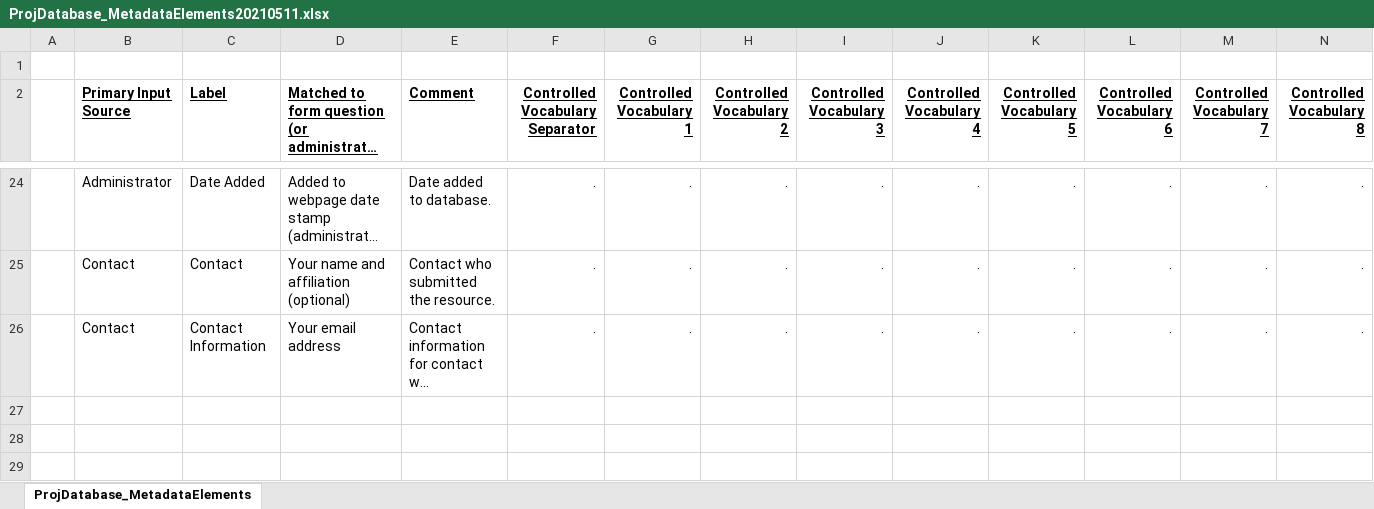
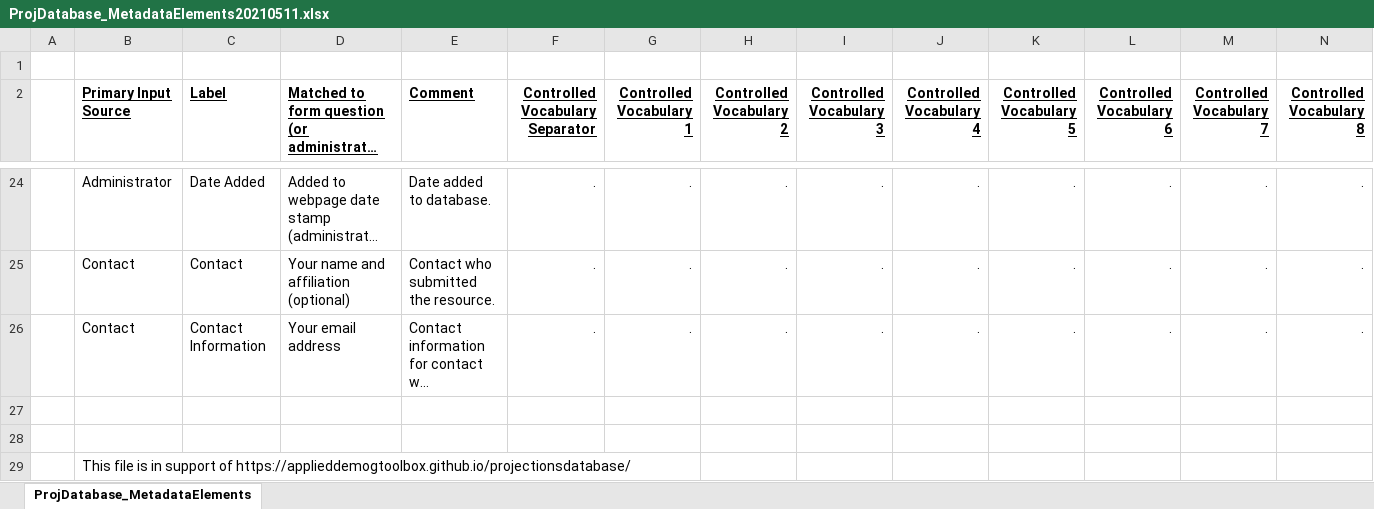
Before and after one commit to AppliedDemogToolbox/projectionsdatabase, an Excel workbook: Supporting/ProjDatabase_MetadataElements20210511.xlsx, sheet ProjDatabase_MetadataElements, drawn as a sheet; only a part is shown, gaps mark what is left out; long unchanged cells end in …; values as stored, in another font and other column widths than the file's, no borders; rows hold the shown columns only; the diff names each change by its address in the sheet, - before the commit and + after, or states it on an @@ line.

Commit message:
Add files via upload

```diff
--- a/Supporting/ProjDatabase_MetadataElements20210511.xlsx (sheet ProjDatabase_MetadataElements)
+++ b/Supporting/ProjDatabase_MetadataElements20210511.xlsx (sheet ProjDatabase_MetadataElements)
+row 27: (empty)
+row 28: (empty)
+row 29:  | This file is in support of https://applieddemogtoolbox.github.io/projectionsdatabase/
```
